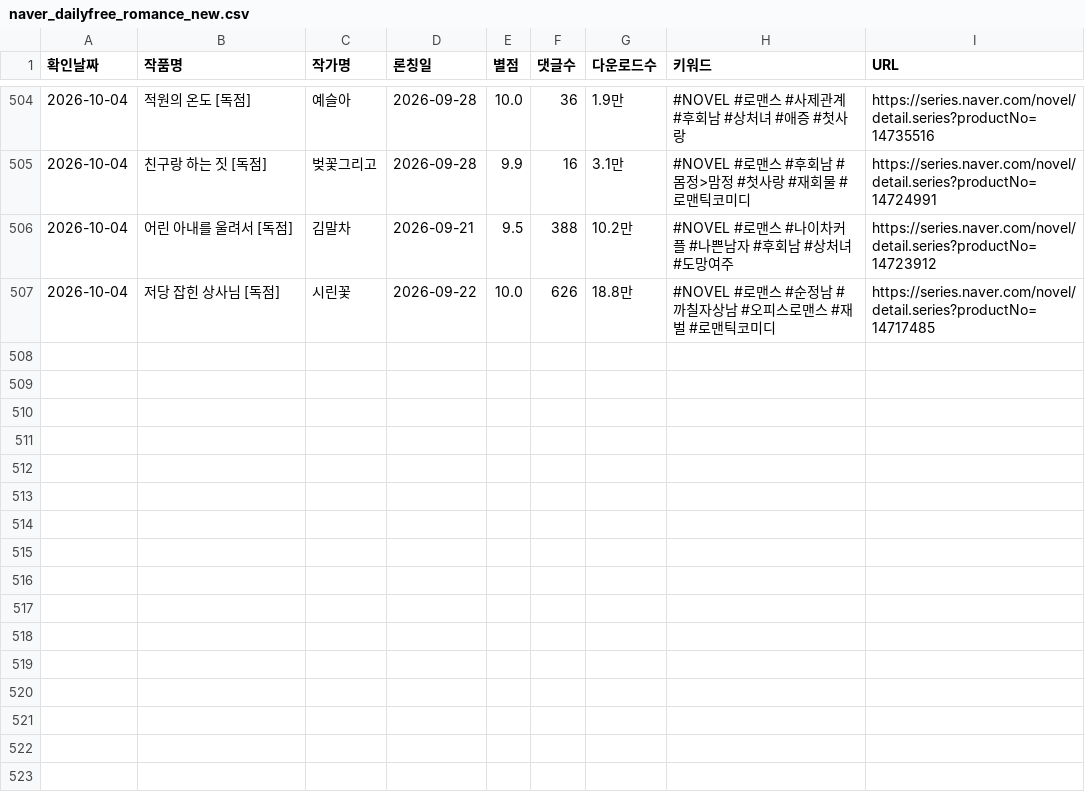
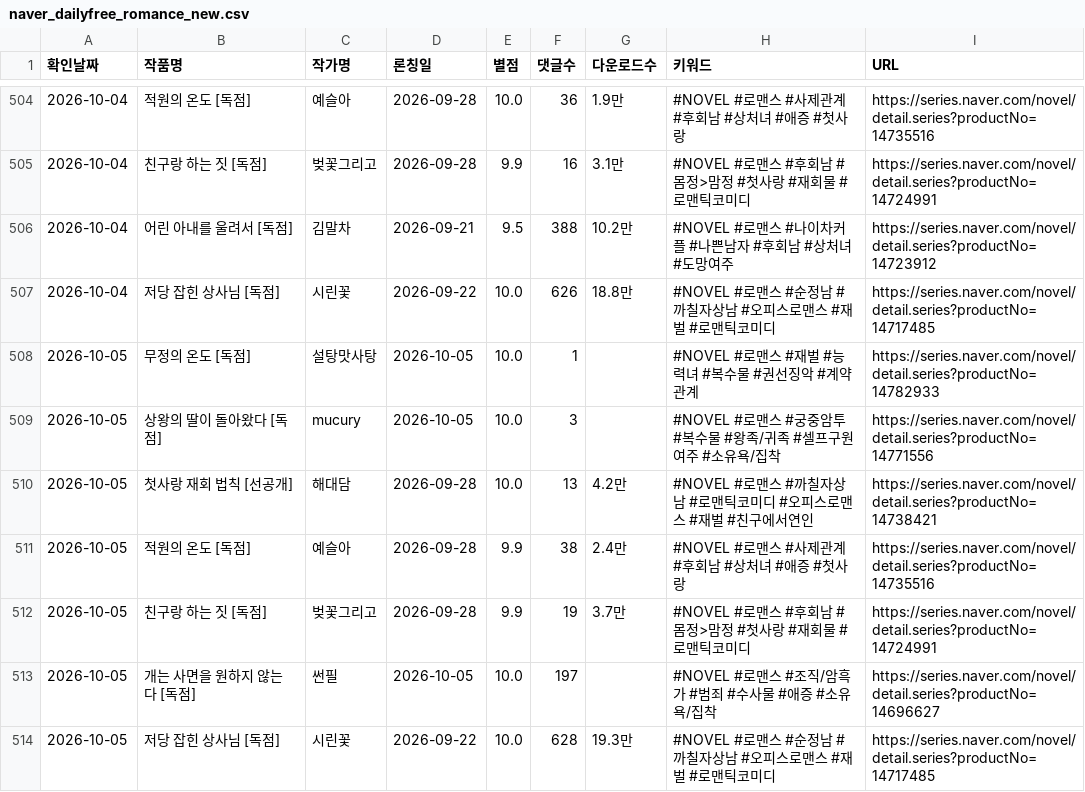
Before and after one commit to sosothth731/webnovel-ranking, a CSV file: output/naver_dailyfree_romance_new.csv, drawn as a sheet; only a part is shown, gaps mark what is left out.

```diff
--- a/output/naver_dailyfree_romance_new.csv
+++ b/output/naver_dailyfree_romance_new.csv
@@ -507 +507,8 @@
 2026-10-04,저당 잡힌 상사님 [독점],시린꽃,2026-09-22,10.0,626,18.8만,#NOVEL #로맨스 #순정남 #까칠자상남 #오피스로맨스 #재벌 #로맨틱코미디,https://series.naver.com/novel/detail.series?productNo=14717485
+2026-10-05,무정의 온도 [독점],설탕맛사탕,2026-10-05,10.0,1,,#NOVEL #로맨스 #재벌 #능력녀 #복수물 #권선징악 #계약관계,https://series.naver.com/novel/detail.series?productNo=14782933
+2026-10-05,상왕의 딸이 돌아왔다 [독점],mucury,2026-10-05,10.0,3,,#NOVEL #로맨스 #궁중암투 #복수물 #왕족/귀족 #셀프구원여주 #소유욕/집착,https://series.naver.com/novel/detail.series?productNo=14771556
+2026-10-05,첫사랑 재회 법칙 [선공개],해대담,2026-09-28,10.0,13,4.2만,#NOVEL #로맨스 #까칠자상남 #로맨틱코미디 #오피스로맨스 #재벌 #친구에서연인,https://series.naver.com/novel/detail.series?productNo=14738421
+2026-10-05,적원의 온도 [독점],예슬아,2026-09-28,9.9,38,2.4만,#NOVEL #로맨스 #사제관계 #후회남 #상처녀 #애증 #첫사랑,https://series.naver.com/novel/detail.series?productNo=14735516
+2026-10-05,친구랑 하는 짓 [독점],벚꽃그리고,2026-09-28,9.9,19,3.7만,#NOVEL #로맨스 #후회남 #몸정>맘정 #첫사랑 #재회물 #로맨틱코미디,https://series.naver.com/novel/detail.series?productNo=14724991
+2026-10-05,개는 사면을 원하지 않는다 [독점],썬필,2026-10-05,10.0,197,,#NOVEL #로맨스 #조직/암흑가 #범죄 #수사물 #애증 #소유욕/집착,https://series.naver.com/novel/detail.series?productNo=14696627
+2026-10-05,저당 잡힌 상사님 [독점],시린꽃,2026-09-22,10.0,628,19.3만,#NOVEL #로맨스 #순정남 #까칠자상남 #오피스로맨스 #재벌 #로맨틱코미디,https://series.naver.com/novel/detail.series?productNo=14717485
```
Also changed, not shown: 3 other files.
